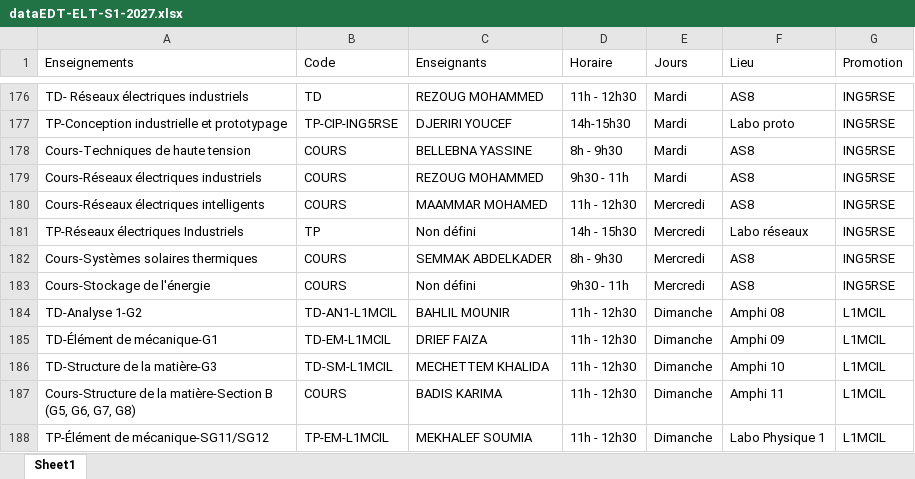
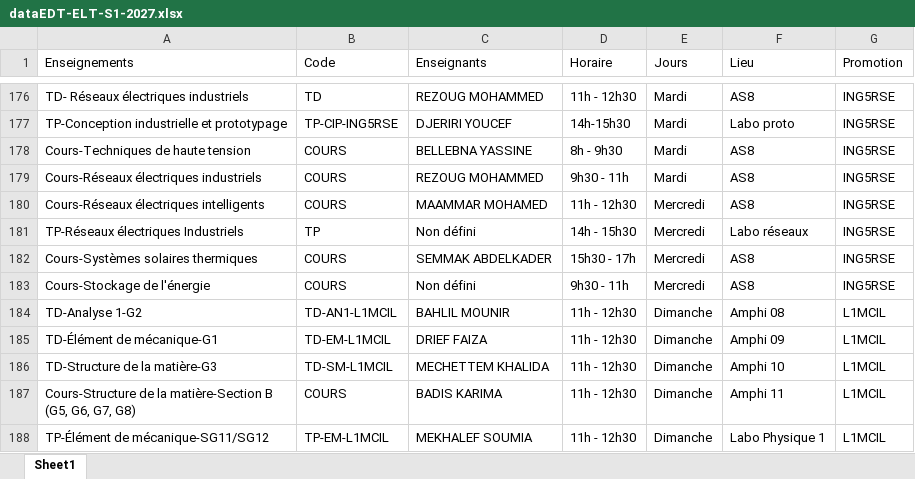
Before and after one commit to EDT-ELT-DEPARTMENT/Emplois-du-temps-2026-2027, an Excel workbook: dataEDT-ELT-S1-2027.xlsx, sheet Sheet1, drawn as a sheet; only a part is shown, gaps mark what is left out; values as stored, in another font and other column widths than the file's, no borders; the diff covers the shown part only; the diff names each change by its address in the sheet, - before the commit and + after, or states it on an @@ line.

```diff
--- a/dataEDT-ELT-S1-2027.xlsx (sheet Sheet1)
+++ b/dataEDT-ELT-S1-2027.xlsx (sheet Sheet1)
-D182 (Horaire): 8h - 9h30
+D182 (Horaire): 15h30 - 17h
```
Also changed, not shown: 30 edited cells elsewhere in this sheet.
